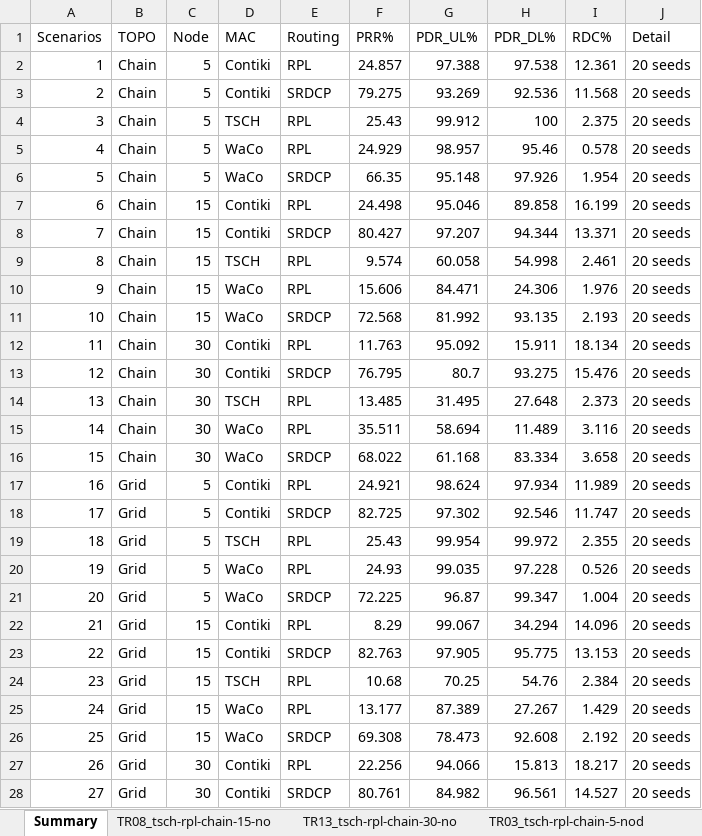
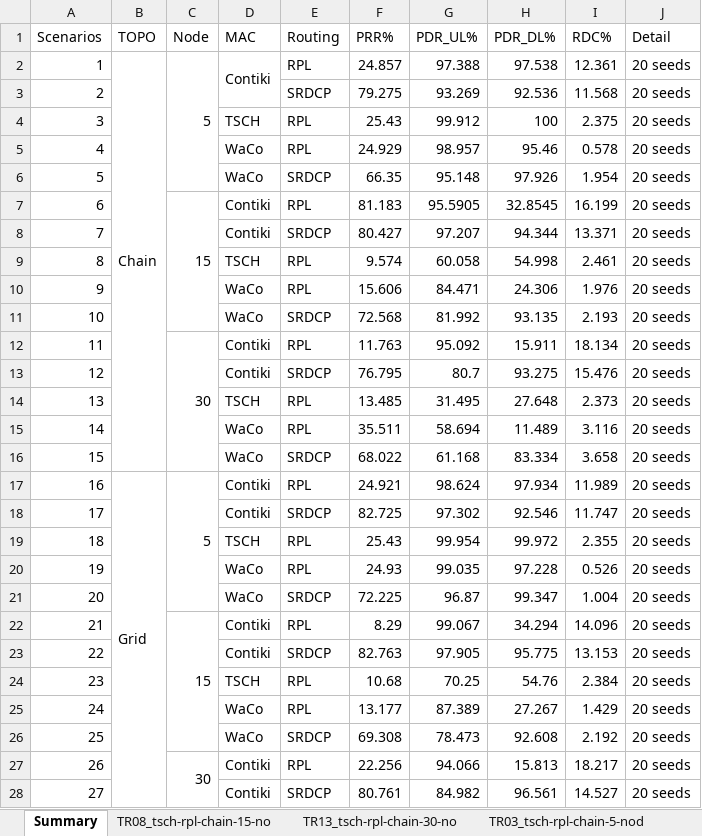
Before and after one commit to chuong-vo/waco-srdcp, an Excel workbook: examples/aggregate_results_all/WaCo_SRDCP_Simulation_template.xlsx, sheet Summary, drawn as a sheet; only a part is shown; values as stored, in another font and other column widths than the file's, no cell formats; the diff covers the shown part only; the diff names each change by its address in the sheet, - before the commit and + after, or states it on an @@ line.

```diff
--- a/examples/aggregate_results_all/WaCo_SRDCP_Simulation_template.xlsx (sheet Summary)
+++ b/examples/aggregate_results_all/WaCo_SRDCP_Simulation_template.xlsx (sheet Summary)
+B2:B16 merged
+C2:C6 merged
+D2:D3 merged
-B3:B16 (TOPO): Chain
+B3:B16 (TOPO): (empty)
-C3:C6 (Node): 5
+C3:C6 (Node): (empty)
-D3 (MAC): Contiki
+D3 (MAC): (empty)
+C7:C11 merged
-F7 (PRR%): 24.498
+F7 (PRR%): 81.183
-G7 (PDR_UL%): 95.046
+G7 (PDR_UL%): 95.5905
-H7 (PDR_DL%): 89.858
+H7 (PDR_DL%): 32.8545
-C8:C11 (Node): 15
+C8:C11 (Node): (empty)
+C12:C16 merged
-C13:C16 (Node): 30
+C13:C16 (Node): (empty)
+B17:B31 merged
+C17:C21 merged
-B18:B28 (TOPO): Grid
+B18:B28 (TOPO): (empty)
-C18:C21 (Node): 5
+C18:C21 (Node): (empty)
+C22:C26 merged
-C23:C26 (Node): 15
+C23:C26 (Node): (empty)
+C27:C31 merged
-C28 (Node): 30
+C28 (Node): (empty)
```
Also changed, not shown: 32 edited cells and merged cells elsewhere in this sheet, sheet WR06_contiki-rpl-chain-15, cell formats, 40 other files.
